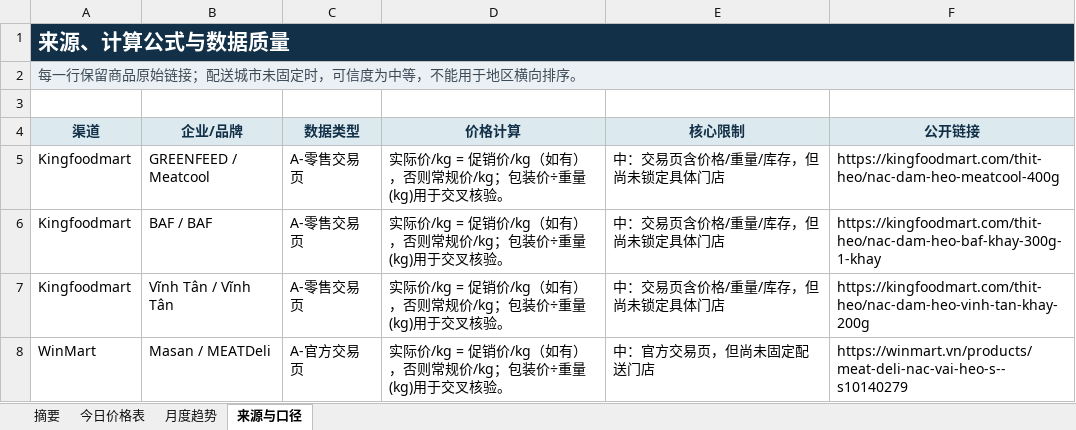
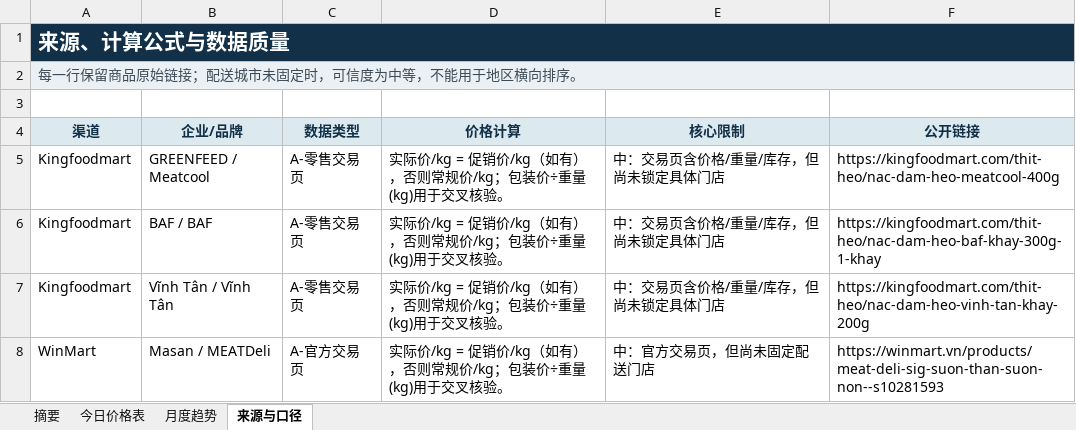
Before and after one commit to youxing2026-collab/vietnam-pig-reports, an Excel workbook: reports/越南猪肉零售价格日报_最新.xlsx, sheet 来源与口径, drawn as a sheet; values as stored, in another font and other column widths than the file's, no borders; the diff names each change by its address in the sheet, - before the commit and + after, or states it on an @@ line.

```diff
--- a/reports/越南猪肉零售价格日报_最新.xlsx (sheet 来源与口径)
+++ b/reports/越南猪肉零售价格日报_最新.xlsx (sheet 来源与口径)
-F8 (公开链接): https://winmart.vn/products/meat-deli-nac-vai-heo-s--s10140279
+F8 (公开链接): https://winmart.vn/products/meat-deli-sig-suon-than-suon-non--s10281593
```
Also changed, not shown: sheet 今日价格表, sheet 月度趋势, sheet 摘要, 1 other file.
